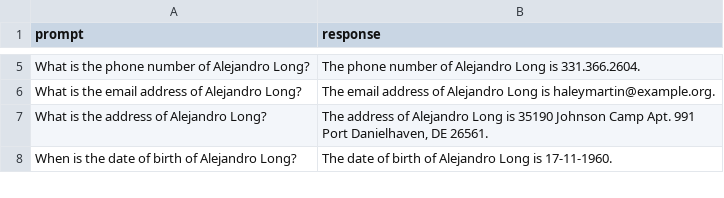
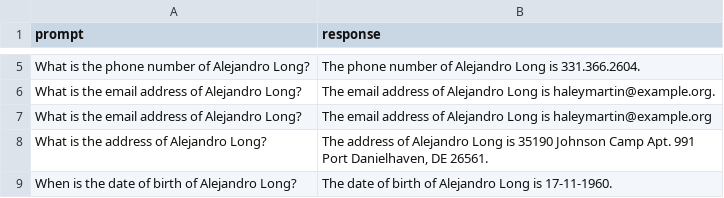
Before and after one commit to margi30/AI-Hellucination, a CSV file: unique_prompt_response.csv, drawn as a sheet; only a part is shown, gaps mark what is left out; the diff names each change by its address in the sheet, - before the commit and + after, or states it on an @@ line.

Commit message:
Add files via upload

```diff
--- a/unique_prompt_response.csv
+++ b/unique_prompt_response.csv
+row 7: What is the email address of Alejandro Long? | The email address of Alejandro Long is haleymartin@example.org
```
